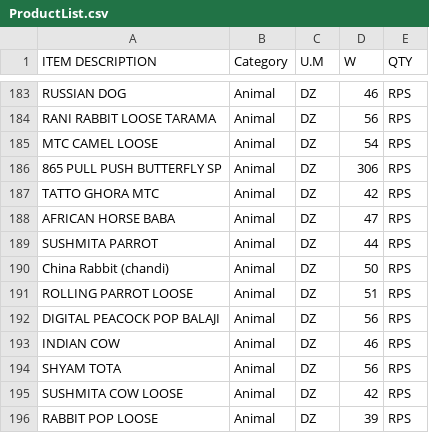
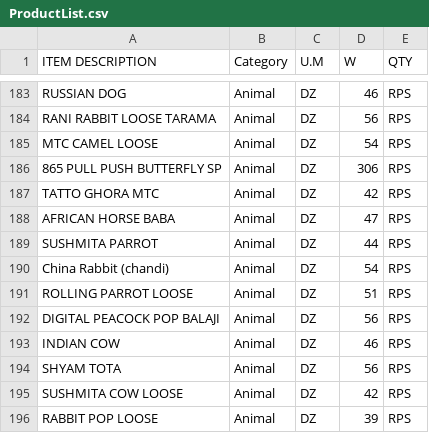
Before and after one commit to KrishnaGadia/sturdy-doodle, a CSV file: ProductList.csv, drawn as a sheet; only a part is shown, gaps mark what is left out.

Commit message:
Update ProductList.csv

```diff
--- a/ProductList.csv
+++ b/ProductList.csv
@@ -189,3 +189,3 @@ AFRICAN HORSE BABA ,Animal,DZ,47,RPS
 SUSHMITA PARROT,Animal,DZ,44,RPS
-China Rabbit (chandi),Animal,DZ,50,RPS
+China Rabbit (chandi),Animal,DZ,54,RPS
 ROLLING PARROT LOOSE,Animal,DZ,51,RPS
```
